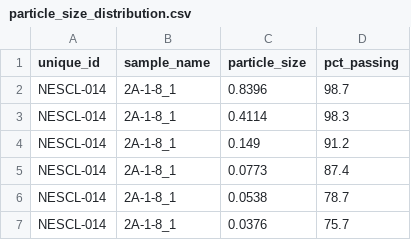
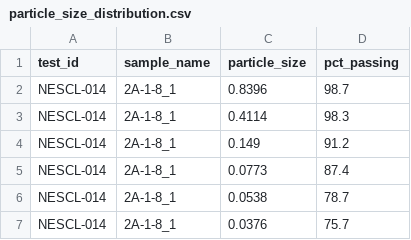
Before and after one commit to Zucchii/ThawSettlement_DataPaper, a CSV file: final datasets/particle_size_distribution.csv, drawn as a sheet; only a part is shown.

```diff
--- a/final datasets/particle_size_distribution.csv
+++ b/final datasets/particle_size_distribution.csv
@@ -1,2 +1,2 @@
-"unique_id","sample_name","particle_size","pct_passing"
+"test_id","sample_name","particle_size","pct_passing"
 "NESCL-014","2A-1-8_1",0.8396,98.7
```
Also changed, not shown: final datasets/borehole_location_and_datasource.csv, final datasets/emp_method_final_df.csv, 10 other files.
